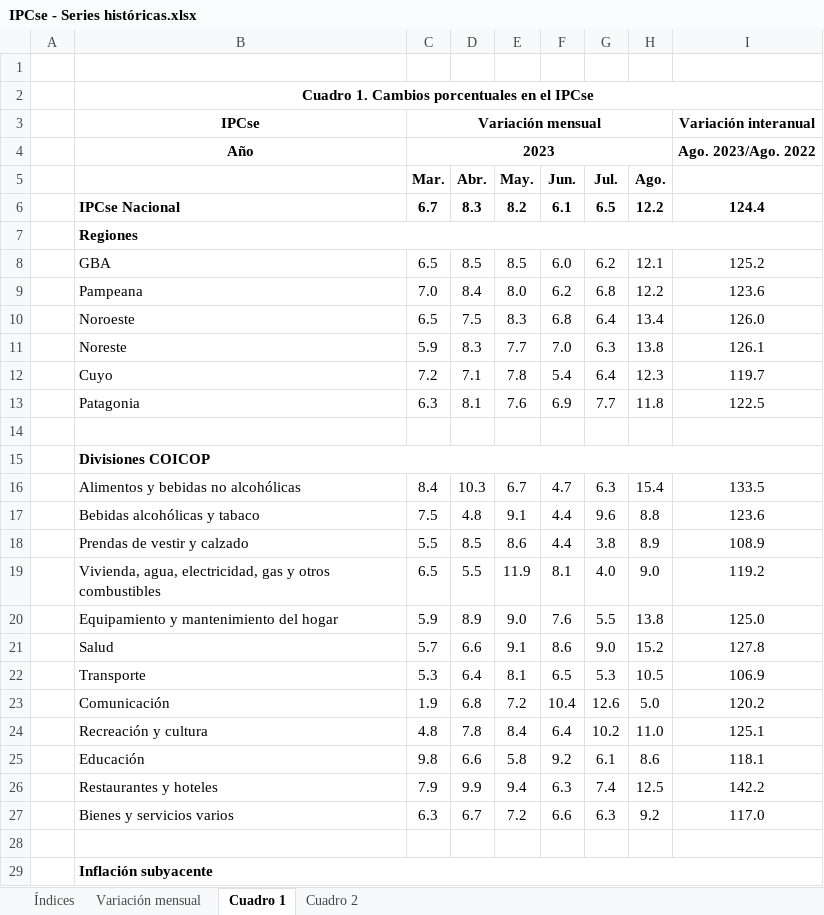
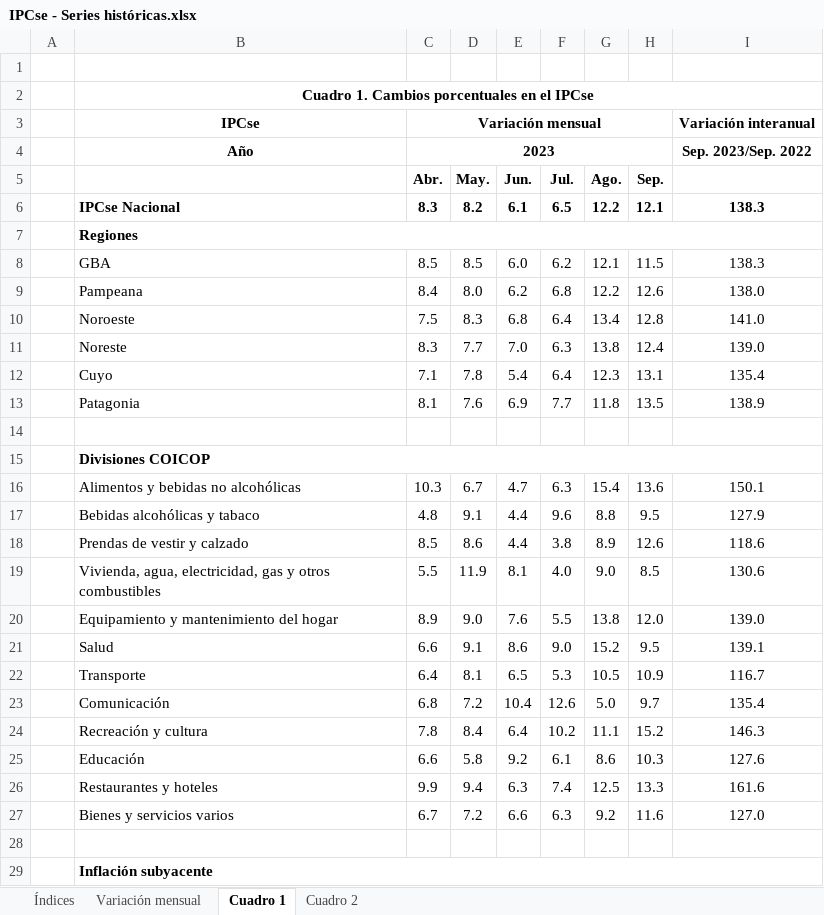
Before and after one commit to mrozada/mrozada.github.io, an Excel workbook: assets/excel/IPCse - Series históricas.xlsx, sheet Cuadro 1, drawn as a sheet; only a part is shown; values as stored, in another font and other column widths than the file's, no borders; removed rows and columns are numbered as before the commit, all else as after; the diff covers the shown part only; the diff names each change by its address in the sheet, - before the commit and + after, or states it on an @@ line.

```diff
--- a/assets/excel/IPCse - Series históricas.xlsx (sheet Cuadro 1)
+++ b/assets/excel/IPCse - Series históricas.xlsx (sheet Cuadro 1)
-column C (Mar.), row 3: Variación mensual; rows 6-27: 6.7 |  | 6.5 | 7.0 | 6.5 | 5.9 | 7.2 | 6.3 |  |  | 8.4 | 7.5 | 5.5 | 6.5 | 5.9 | 5.7 | 5.3 | 1.9 | 4.8 | 9.8 | 7.9 | 6.3
+column H (Sep.), rows 6-27: 12.1 |  | 11.5 | 12.6 | 12.8 | 12.4 | 13.1 | 13.5 |  |  | 13.6 | 9.5 | 12.6 | 8.5 | 12.0 | 9.5 | 10.9 | 9.7 | 15.2 | 10.3 | 13.3 | 11.6
-C3 (Abr.): (empty)
+C3 (Abr.): Variación mensual
+C3:H3 merged
-row 4:  | Año | 2023 |  |  |  |  |  | Ago. 2023/Ago. 2022
+row 4:  | Año | 2023 |  |  |  |  |  | Sep. 2023/Sep. 2022
-I6: 124.4
+I6: 138.3
-I8: 125.2
+I8: 138.3
-I9: 123.6
+I9: 138.0
-I10: 126.0
+I10: 141.0
-I11: 126.1
+I11: 139.0
-I12: 119.7
+I12: 135.4
-I13: 122.5
+I13: 138.9
-I16: 133.5
+I16: 150.1
-I17: 123.6
+I17: 127.9
-I18: 108.9
+I18: 118.6
-I19: 119.2
+I19: 130.6
-I20: 125.0
+I20: 139.0
-I21: 127.8
+I21: 139.1
-I22: 106.9
+I22: 116.7
-I23: 120.2
+I23: 135.4
-G24 (Ago.): 11.0
+G24 (Ago.): 11.1
-I24: 125.1
+I24: 146.3
-I25: 118.1
+I25: 127.6
-I26: 142.2
+I26: 161.6
-I27: 117.0
+I27: 127.0
```
Also changed, not shown: 7 edited cells elsewhere in this sheet, sheet Cuadro 2, sheet Índices, sheet Variación mensual, 3 other files.
